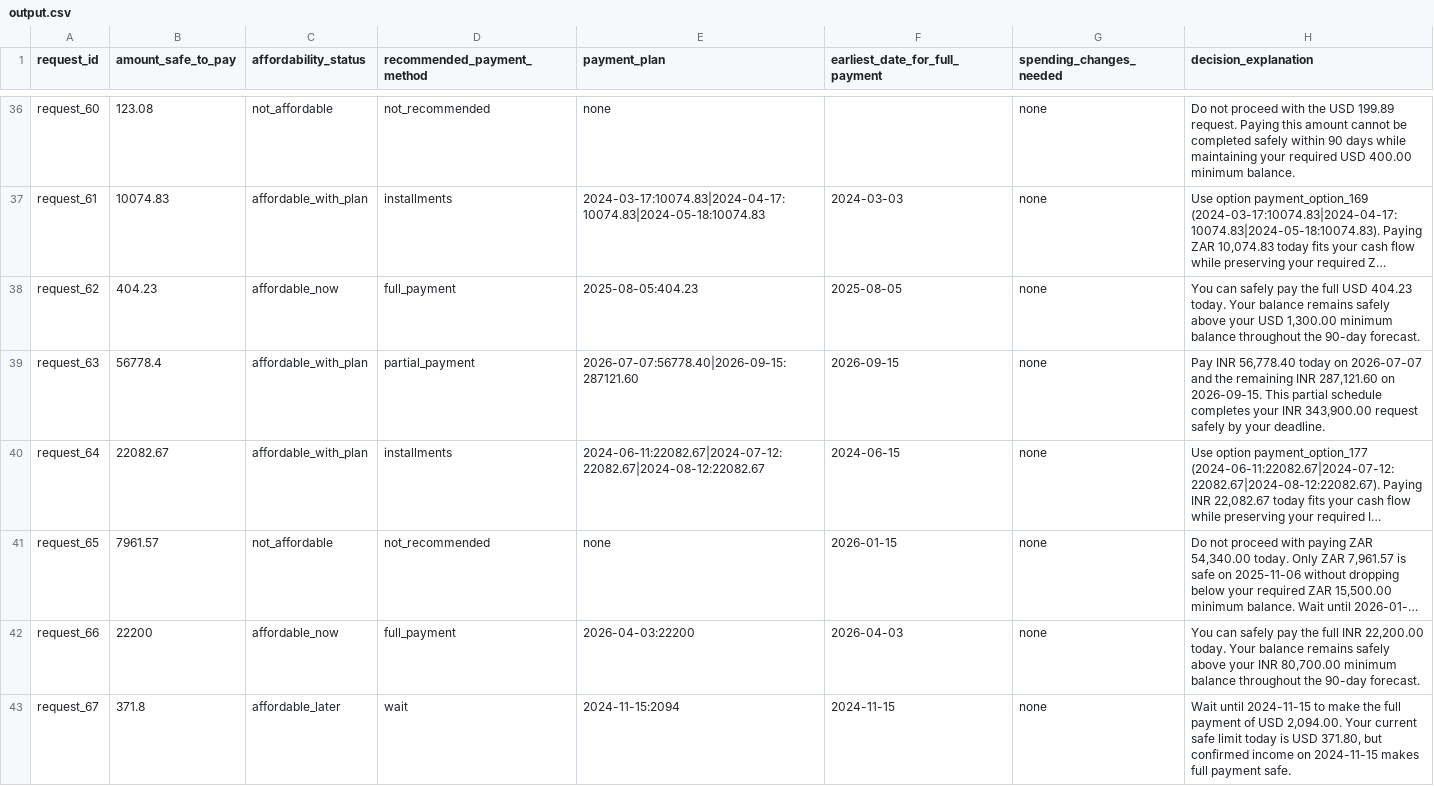
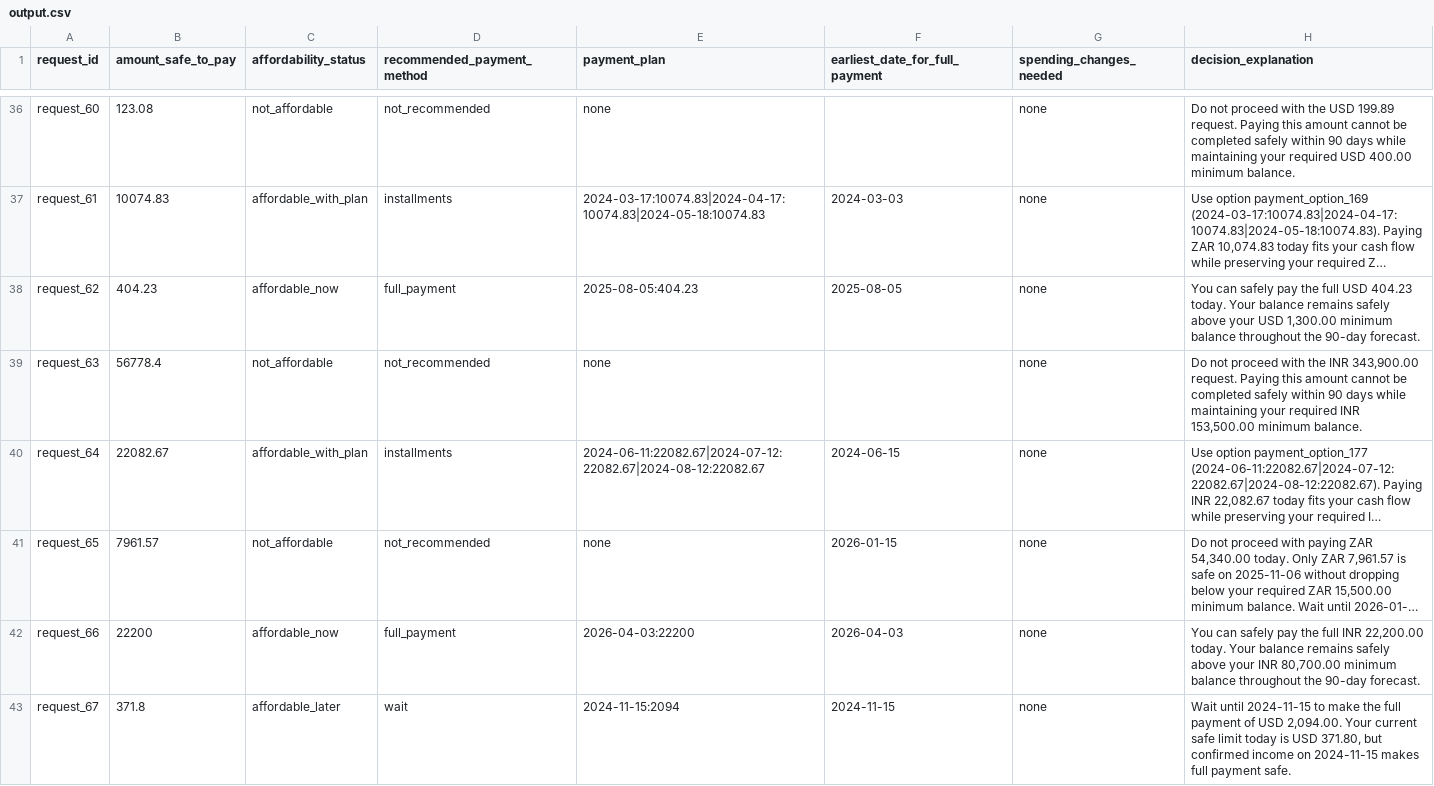
Before and after one commit to AnjneyShah21/hackerrank-buy-or-wait, a CSV file: dataset/output.csv, drawn as a sheet; only a part is shown, gaps mark what is left out; long unchanged cells end in …; the diff covers the shown part only; the diff names each change by its address in the sheet, - before the commit and + after, or states it on an @@ line.

Commit message:
Enhance forecaster with terminal salary detection, image ground truth, and evidence date shifting

```diff
--- a/dataset/output.csv
+++ b/dataset/output.csv
-C39 (affordability_status): affordable_with_plan
+C39 (affordability_status): not_affordable
-D39 (recommended_payment_method): partial_payment
+D39 (recommended_payment_method): not_recommended
-E39 (payment_plan): 2026-07-07:56778.40|2026-09-15:287121.60
+E39 (payment_plan): none
-F39 (earliest_date_for_full_payment): 2026-09-15
+F39 (earliest_date_for_full_payment): (empty)
-H39 (decision_explanation): Pay INR 56,778.40 today on 2026-07-07 and the remaining INR 287,121.60 on 2026-09-15. This partial schedule completes your INR 343,900.00 request safely by your deadline.
+H39 (decision_explanation): Do not proceed with the INR 343,900.00 request. Paying this amount cannot be completed safely within 90 days while maintaining your required INR 153,500.00 minimum balance.
```
Also changed, not shown: 36 edited cells elsewhere in this file, 11 other files.
